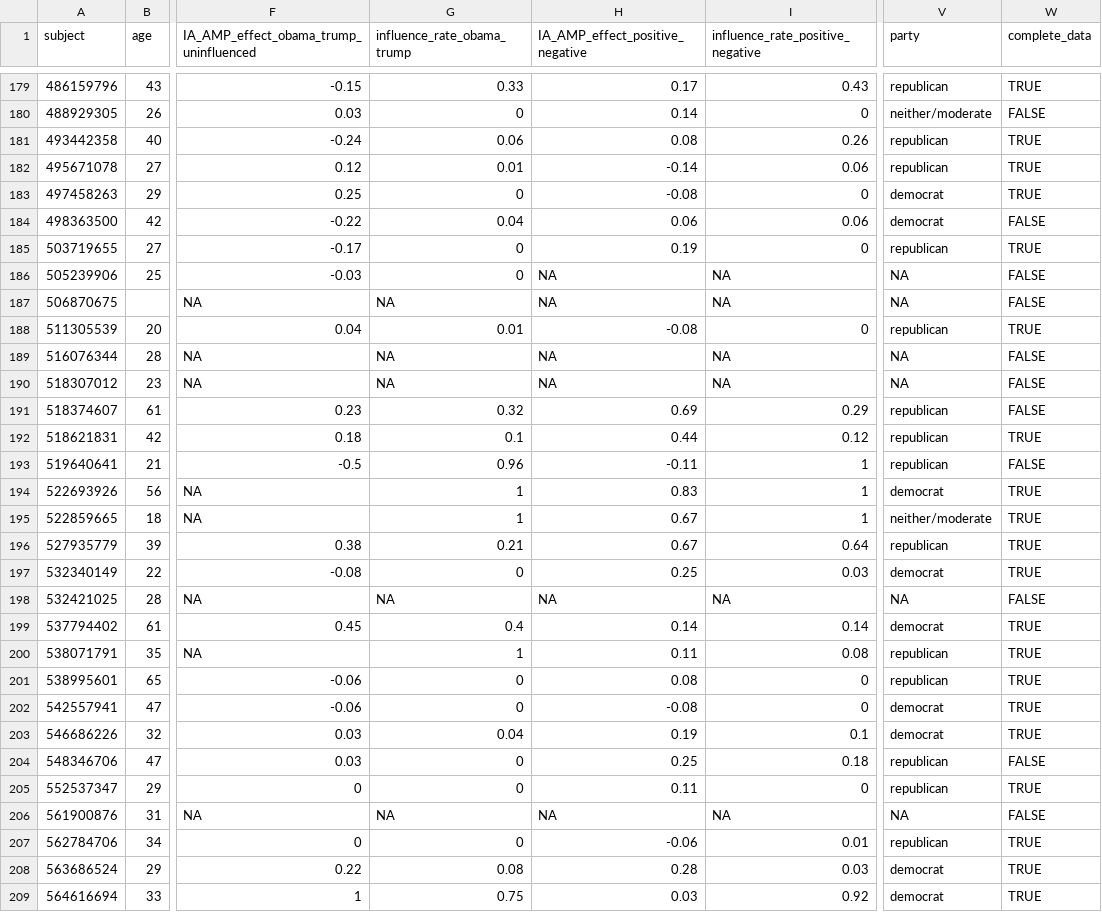
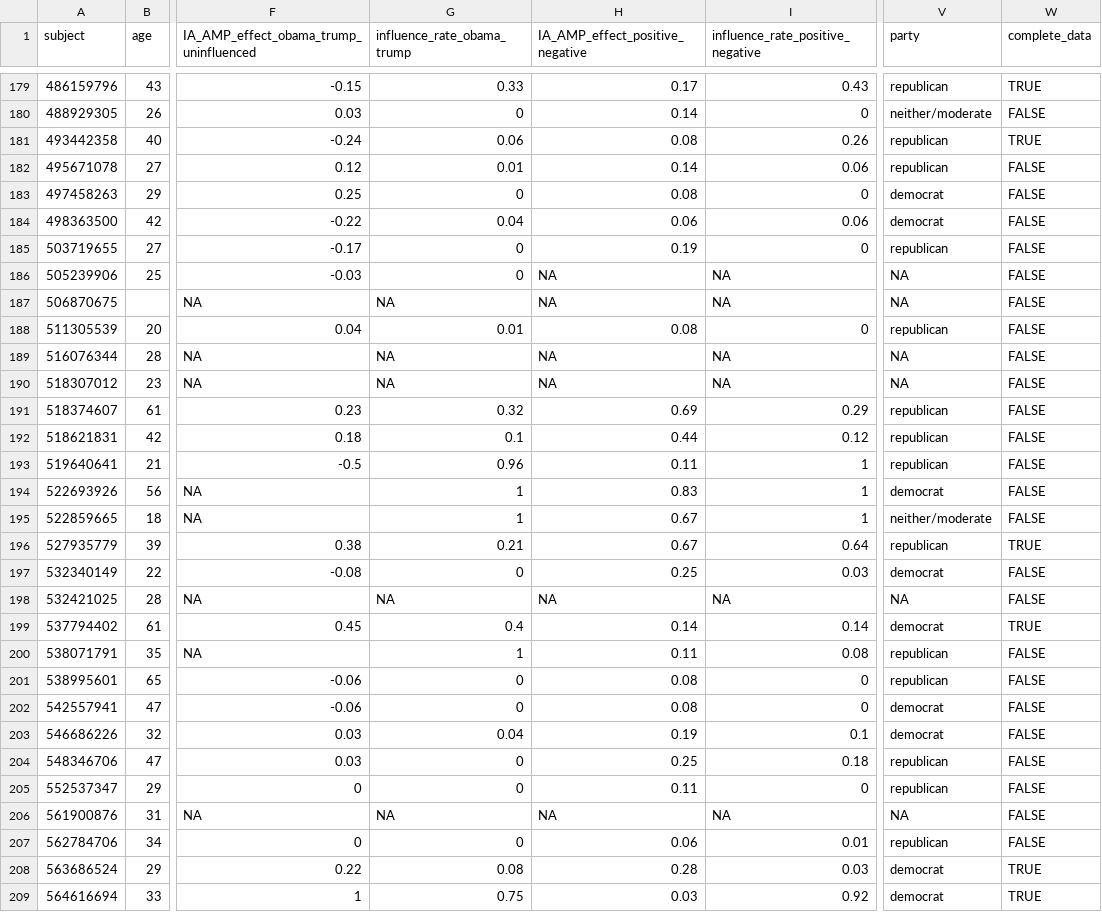
Before and after one commit to ianhussey/amp-awareness, a CSV file: experiment 4/data/processed/processed_data.csv, drawn as a sheet; only a part is shown, gaps mark what is left out; the diff covers the shown part only; the diff names each change by its address in the sheet, - before the commit and + after, or states it on an @@ line.

```diff
--- a/experiment 4/data/processed/processed_data.csv
+++ b/experiment 4/data/processed/processed_data.csv
-H182 (IA_AMP_effect_positive_negative): -0.14
+H182 (IA_AMP_effect_positive_negative): 0.14
-W182:W183 (complete_data): TRUE
+W182:W183 (complete_data): FALSE
-H183 (IA_AMP_effect_positive_negative): -0.08
+H183 (IA_AMP_effect_positive_negative): 0.08
-W185 (complete_data): TRUE
+W185 (complete_data): FALSE
-H188 (IA_AMP_effect_positive_negative): -0.08
+H188 (IA_AMP_effect_positive_negative): 0.08
-W188 (complete_data): TRUE
+W188 (complete_data): FALSE
-W192 (complete_data): TRUE
+W192 (complete_data): FALSE
-H193 (IA_AMP_effect_positive_negative): -0.11
+H193 (IA_AMP_effect_positive_negative): 0.11
-W194:W195 (complete_data): TRUE
+W194:W195 (complete_data): FALSE
-W197 (complete_data): TRUE
+W197 (complete_data): FALSE
-W200:W203 (complete_data): TRUE
+W200:W203 (complete_data): FALSE
-H202 (IA_AMP_effect_positive_negative): -0.08
+H202 (IA_AMP_effect_positive_negative): 0.08
-W205 (complete_data): TRUE
+W205 (complete_data): FALSE
-H207 (IA_AMP_effect_positive_negative): -0.06
+H207 (IA_AMP_effect_positive_negative): 0.06
-W207 (complete_data): TRUE
+W207 (complete_data): FALSE
```
Also changed, not shown: 140 edited cells elsewhere in this file, 4 other files.
